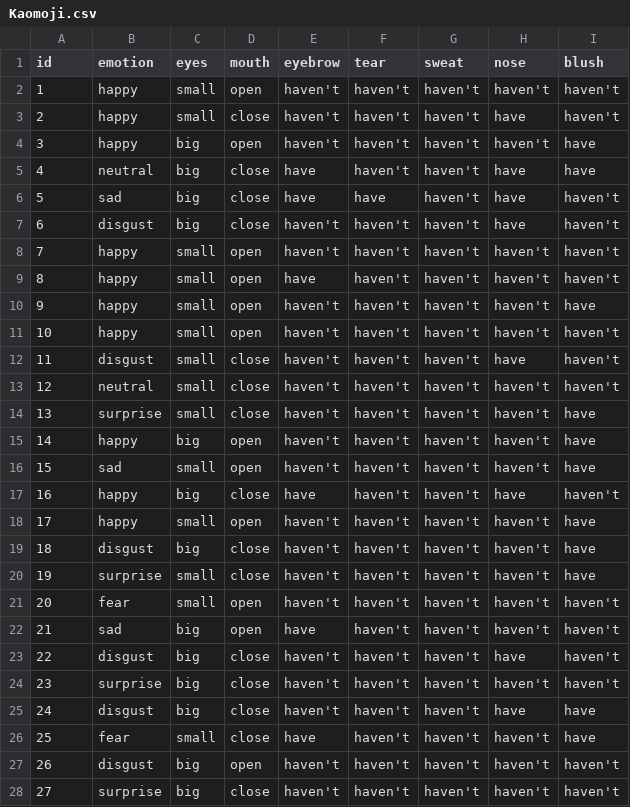
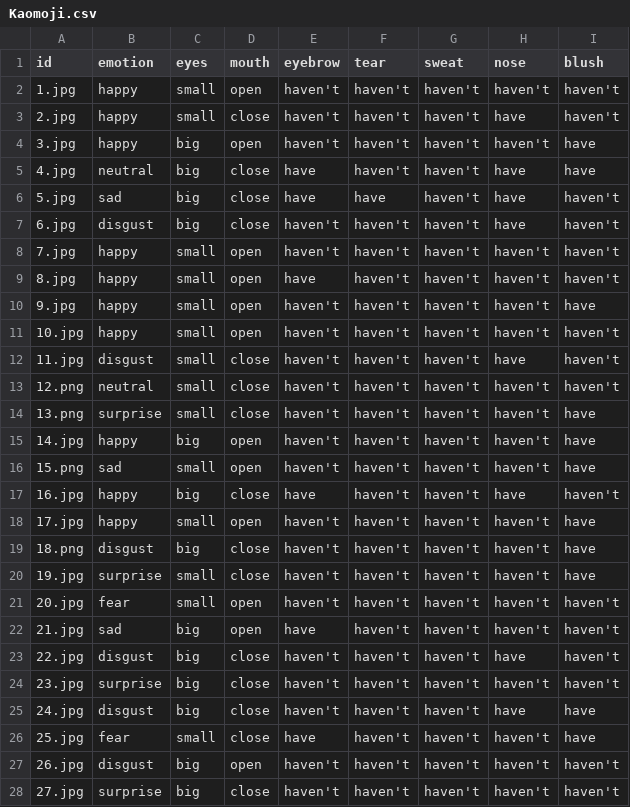
Before and after one commit to Antonio1228/FACE, a CSV file: Kaomoji.csv, drawn as a sheet; only a part is shown; the diff covers the shown part only.

```diff
--- a/Kaomoji.csv
+++ b/Kaomoji.csv
@@ -1,28 +1,28 @@
 id,emotion,eyes,mouth,eyebrow,tear,sweat,nose,blush
-1,happy,small,open,haven't,haven't,haven't,haven't,haven't
-2,happy,small,close,haven't,haven't,haven't,have,haven't
-3,happy,big,open,haven't,haven't,haven't,haven't,have
-4,neutral,big,close,have,haven't,haven't,have,have
-5,sad,big,close,have,have,haven't,have,haven't
-6,disgust,big,close,haven't,haven't,haven't,have,haven't
-7,happy,small,open,haven't,haven't,haven't,haven't,haven't
-8,happy,small,open,have,haven't,haven't,haven't,haven't
-9,happy,small,open,haven't,haven't,haven't,haven't,have
-10,happy,small,open,haven't,haven't,haven't,haven't,haven't
-11,disgust,small,close,haven't,haven't,haven't,have,haven't
-12,neutral,small,close,haven't,haven't,haven't,haven't,haven't
-13,surprise,small,close,haven't,haven't,haven't,haven't,have
-14,happy,big,open,haven't,haven't,haven't,haven't,have
-15,sad,small,open,haven't,haven't,haven't,haven't,have
-16,happy,big,close,have,haven't,haven't,have,haven't
-17,happy,small,open,haven't,haven't,haven't,haven't,have
-18,disgust,big,close,haven't,haven't,haven't,haven't,have
-19,surprise,small,close,haven't,haven't,haven't,haven't,have
-20,fear,small,open,haven't,haven't,haven't,haven't,haven't
-21,sad,big,open,have,haven't,haven't,haven't,haven't
-22,disgust,big,close,haven't,haven't,haven't,have,haven't
-23,surprise,big,close,haven't,haven't,haven't,haven't,haven't
-24,disgust,big,close,haven't,haven't,haven't,have,have
-25,fear,small,close,have,haven't,haven't,haven't,have
-26,disgust,big,open,haven't,haven't,haven't,haven't,haven't
-27,surprise,big,close,haven't,haven't,haven't,haven't,haven't
+1.jpg,happy,small,open,haven't,haven't,haven't,haven't,haven't
+2.jpg,happy,small,close,haven't,haven't,haven't,have,haven't
+3.jpg,happy,big,open,haven't,haven't,haven't,haven't,have
+4.jpg,neutral,big,close,have,haven't,haven't,have,have
+5.jpg,sad,big,close,have,have,haven't,have,haven't
+6.jpg,disgust,big,close,haven't,haven't,haven't,have,haven't
+7.jpg,happy,small,open,haven't,haven't,haven't,haven't,haven't
+8.jpg,happy,small,open,have,haven't,haven't,haven't,haven't
+9.jpg,happy,small,open,haven't,haven't,haven't,haven't,have
+10.jpg,happy,small,open,haven't,haven't,haven't,haven't,haven't
+11.jpg,disgust,small,close,haven't,haven't,haven't,have,haven't
+12.png,neutral,small,close,haven't,haven't,haven't,haven't,haven't
+13.png,surprise,small,close,haven't,haven't,haven't,haven't,have
+14.jpg,happy,big,open,haven't,haven't,haven't,haven't,have
+15.png,sad,small,open,haven't,haven't,haven't,haven't,have
+16.jpg,happy,big,close,have,haven't,haven't,have,haven't
+17.jpg,happy,small,open,haven't,haven't,haven't,haven't,have
+18.png,disgust,big,close,haven't,haven't,haven't,haven't,have
+19.jpg,surprise,small,close,haven't,haven't,haven't,haven't,have
+20.jpg,fear,small,open,haven't,haven't,haven't,haven't,haven't
+21.jpg,sad,big,open,have,haven't,haven't,haven't,haven't
+22.jpg,disgust,big,close,haven't,haven't,haven't,have,haven't
+23.jpg,surprise,big,close,haven't,haven't,haven't,haven't,haven't
+24.jpg,disgust,big,close,haven't,haven't,haven't,have,have
+25.jpg,fear,small,close,have,haven't,haven't,haven't,have
+26.jpg,disgust,big,open,haven't,haven't,haven't,haven't,haven't
+27.jpg,surprise,big,close,haven't,haven't,haven't,haven't,haven't
```
Also changed, not shown: 83 edited cells elsewhere in this file, 1 other file.
